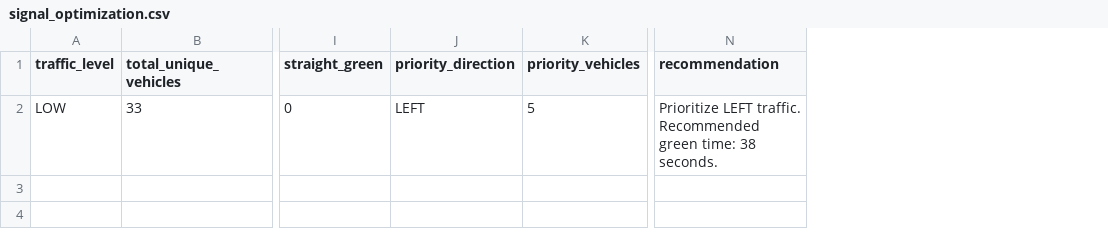
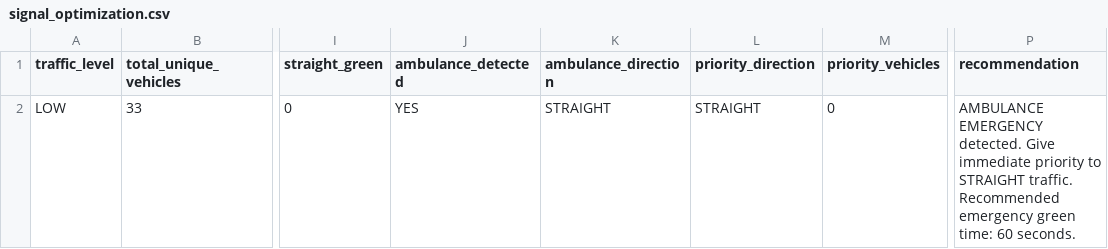
Before and after one commit to ashwinip8596-eng/Traffic-Flow-Optimizer, a CSV file: backend/data/signal_optimization.csv, drawn as a sheet; only a part is shown, gaps mark what is left out; addresses are those after the commit; the diff names each change by its address in the sheet, - before the commit and + after, or states it on an @@ line.

Commit message:
Update backend API and emergency integration

```diff
--- a/backend/data/signal_optimization.csv
+++ b/backend/data/signal_optimization.csv
+column J (ambulance_detected), row 2: YES
+column K (ambulance_direction), row 2: STRAIGHT
-L2 (priority_direction): LEFT
+L2 (priority_direction): STRAIGHT
-M2 (priority_vehicles): 5
+M2 (priority_vehicles): 0
-P2 (recommendation): Prioritize LEFT traffic. Recommended green time: 38 seconds.
+P2 (recommendation): AMBULANCE EMERGENCY detected. Give immediate priority to STRAIGHT traffic. Recommended emergency green time: 60 seconds.
```
Also changed, not shown: 11 other files.
